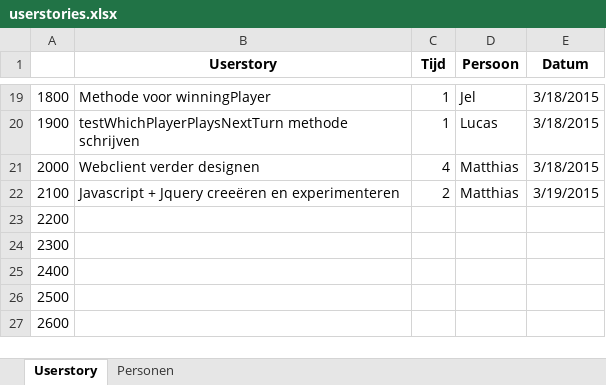
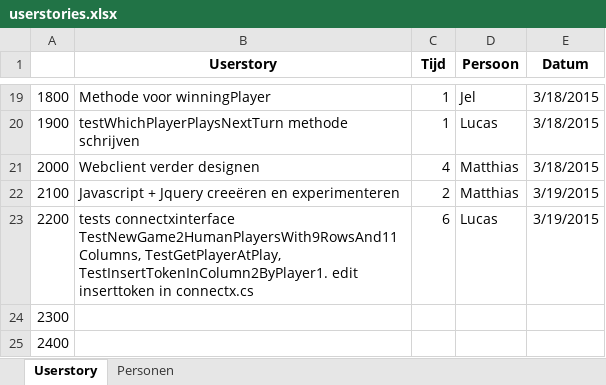
Before and after one commit to JSadones/ConnectX, an Excel workbook: docs/userstories.xlsx, sheet Userstory, drawn as a sheet; only a part is shown, gaps mark what is left out; the shorter side is filled out with more unchanged rows; values as stored, in another font and other column widths than the file's, no borders; the diff names each change by its address in the sheet, - before the commit and + after, or states it on an @@ line.

Commit message:
edited

```diff
--- a/docs/userstories.xlsx (sheet Userstory)
+++ b/docs/userstories.xlsx (sheet Userstory)
-B23 (Userstory): (empty)
+B23 (Userstory): tests connectxinterface TestNewGame2HumanPlayersWith9RowsAnd11Columns, TestGetPlayerAtPlay, TestInsertTokenInColumn2ByPlayer1. edit inserttoken in connectx.cs
-C23 (Tijd): (empty)
+C23 (Tijd): 6
-D23 (Persoon): (empty)
+D23 (Persoon): Lucas
-E23 (Datum): (empty)
+E23 (Datum): 3/19/2015
```
